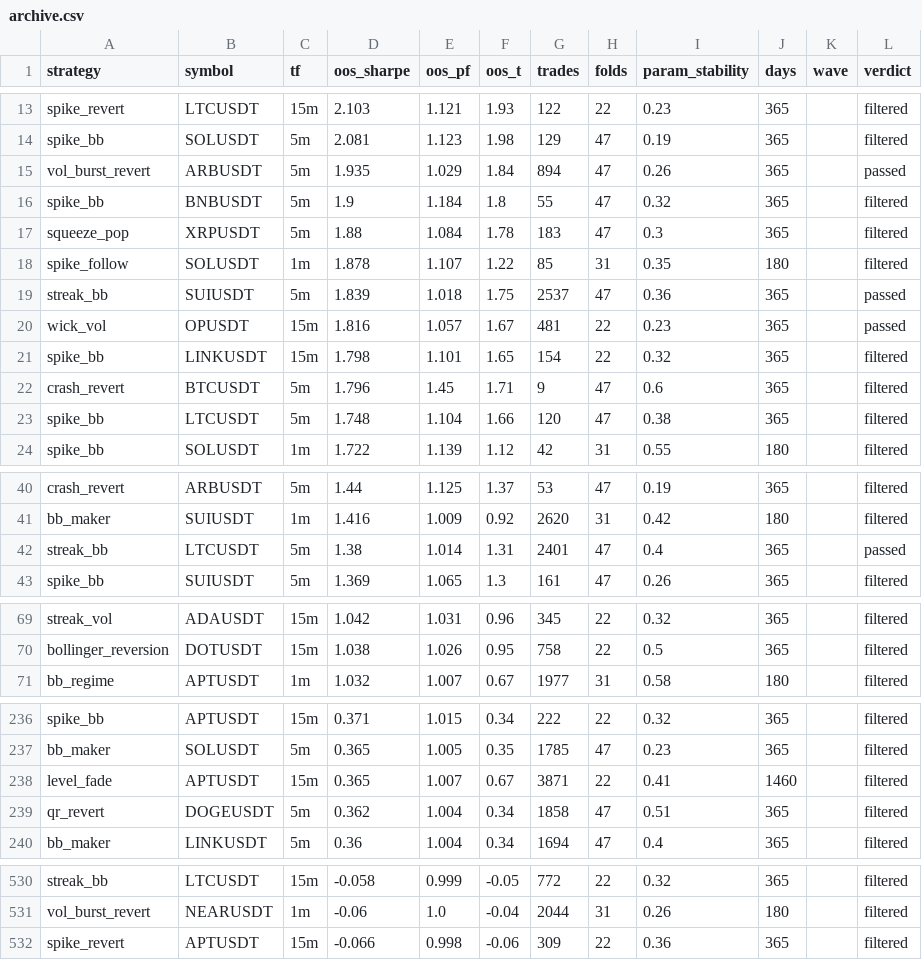
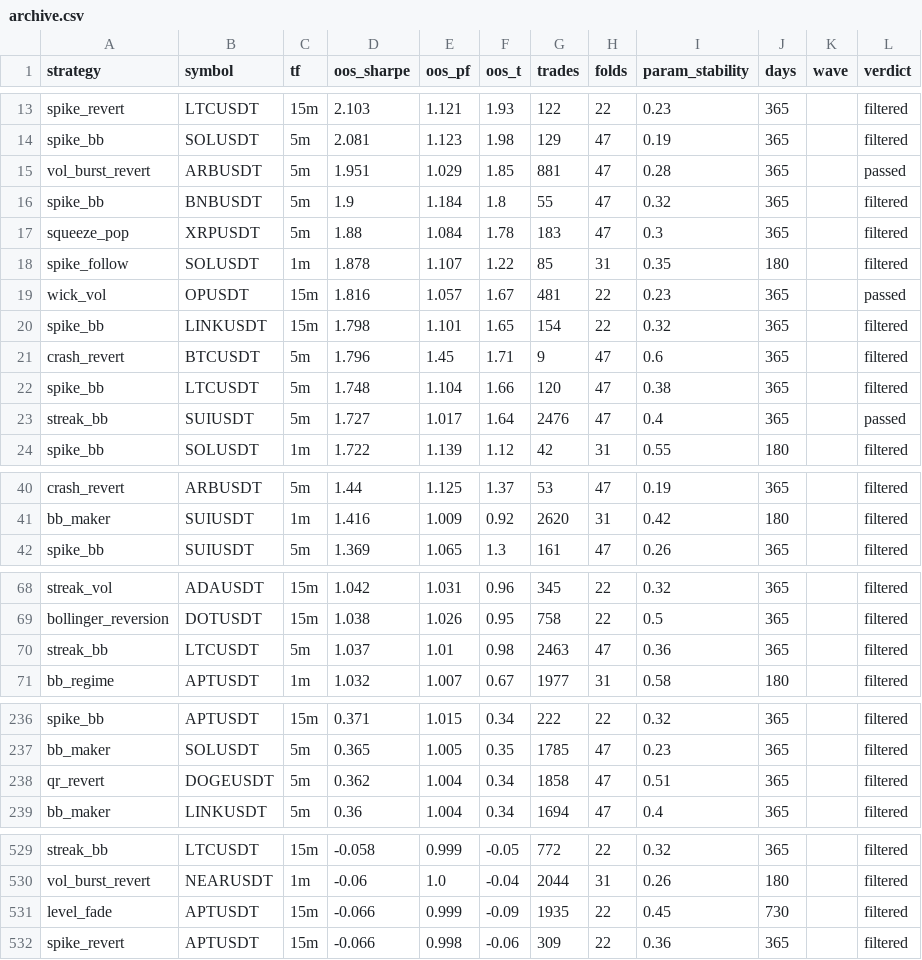
Before and after one commit to davletovaalmira11-creator/scalp-lab-pro, a CSV file: engines/scalp/reports/archive.csv, drawn as a sheet; only a part is shown, gaps mark what is left out.

Commit message:
auto: backtest wave [skip ci]

```diff
--- a/engines/scalp/reports/archive.csv
+++ b/engines/scalp/reports/archive.csv
@@ -14,3 +14,3 @@ spike_revert,LTCUSDT,15m,2.103,1.121,1.93,122,22,0.23,365,,filtered
 spike_bb,SOLUSDT,5m,2.081,1.123,1.98,129,47,0.19,365,,filtered
-vol_burst_revert,ARBUSDT,5m,1.935,1.029,1.84,894,47,0.26,365,,passed
+vol_burst_revert,ARBUSDT,5m,1.951,1.029,1.85,881,47,0.28,365,,passed
 spike_bb,BNBUSDT,5m,1.9,1.184,1.8,55,47,0.32,365,,filtered
@@ -18,3 +18,2 @@ squeeze_pop,XRPUSDT,5m,1.88,1.084,1.78,183,47,0.3,365,,filtered
 spike_follow,SOLUSDT,1m,1.878,1.107,1.22,85,31,0.35,180,,filtered
-streak_bb,SUIUSDT,5m,1.839,1.018,1.75,2537,47,0.36,365,,passed
 wick_vol,OPUSDT,15m,1.816,1.057,1.67,481,22,0.23,365,,passed
@@ -23,2 +22,3 @@ crash_revert,BTCUSDT,5m,1.796,1.45,1.71,9,47,0.6,365,,filtered
 spike_bb,LTCUSDT,5m,1.748,1.104,1.66,120,47,0.38,365,,filtered
+streak_bb,SUIUSDT,5m,1.727,1.017,1.64,2476,47,0.4,365,,passed
 spike_bb,SOLUSDT,1m,1.722,1.139,1.12,42,31,0.55,180,,filtered
@@ -41,3 +41,2 @@ crash_revert,ARBUSDT,5m,1.44,1.125,1.37,53,47,0.19,365,,filtered
 bb_maker,SUIUSDT,1m,1.416,1.009,0.92,2620,31,0.42,180,,filtered
-streak_bb,LTCUSDT,5m,1.38,1.014,1.31,2401,47,0.4,365,,passed
 spike_bb,SUIUSDT,5m,1.369,1.065,1.3,161,47,0.26,365,,filtered
@@ -70,2 +69,3 @@ streak_vol,ADAUSDT,15m,1.042,1.031,0.96,345,22,0.32,365,,filtered
 bollinger_reversion,DOTUSDT,15m,1.038,1.026,0.95,758,22,0.5,365,,filtered
+streak_bb,LTCUSDT,5m,1.037,1.01,0.98,2463,47,0.36,365,,filtered
 bb_regime,APTUSDT,1m,1.032,1.007,0.67,1977,31,0.58,180,,filtered
@@ -237,3 +237,2 @@ spike_bb,APTUSDT,15m,0.371,1.015,0.34,222,22,0.32,365,,filtered
 bb_maker,SOLUSDT,5m,0.365,1.005,0.35,1785,47,0.23,365,,filtered
-level_fade,APTUSDT,15m,0.365,1.007,0.67,3871,22,0.41,1460,,filtered
 qr_revert,DOGEUSDT,5m,0.362,1.004,0.34,1858,47,0.51,365,,filtered
@@ -531,2 +530,3 @@ streak_bb,LTCUSDT,15m,-0.058,0.999,-0.05,772,22,0.32,365,,filtered
 vol_burst_revert,NEARUSDT,1m,-0.06,1.0,-0.04,2044,31,0.26,180,,filtered
+level_fade,APTUSDT,15m,-0.066,0.999,-0.09,1935,22,0.45,730,,filtered
 spike_revert,APTUSDT,15m,-0.066,0.998,-0.06,309,22,0.36,365,,filtered
```
Also changed, not shown: 5 other files.
